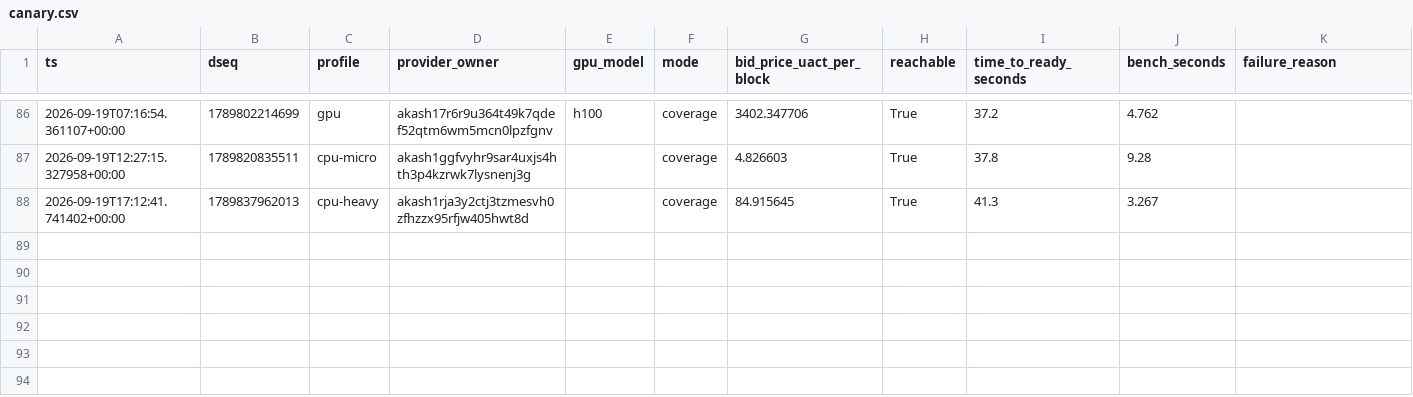
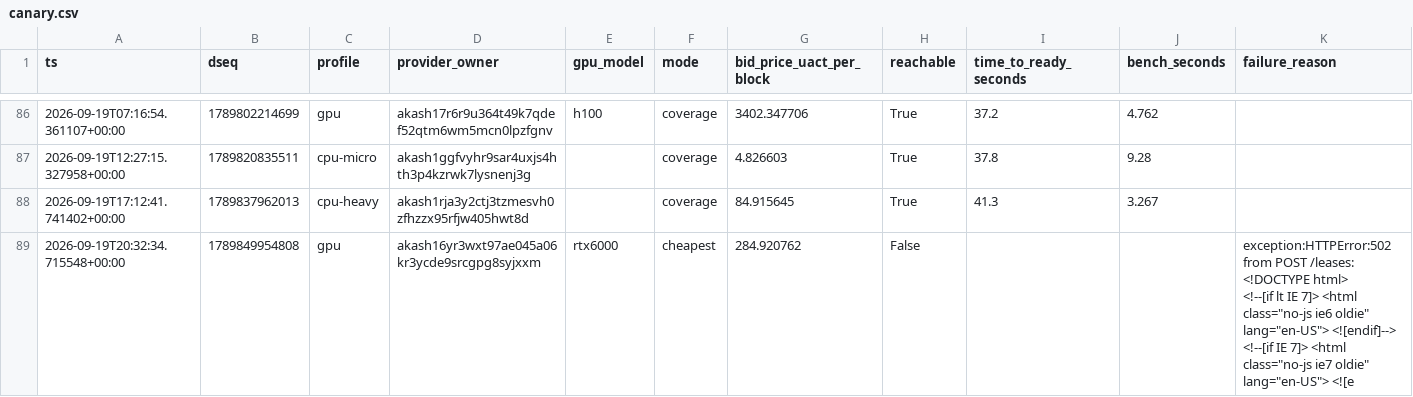
Before and after one commit to themailman05/shoestring, a CSV file: data/canary.csv, drawn as a sheet; only a part is shown, gaps mark what is left out; rows hold the shown columns only; ↵ is a line break in a cell; the diff names each change by its address in the sheet, - before the commit and + after, or states it on an @@ line.

```diff
--- a/data/canary.csv
+++ b/data/canary.csv
+row 89: 2026-09-19T20:32:34.715548+00:00 | 1789849954808 | gpu | akash16yr3wxt97ae045a06kr3ycde9srcgpg8syjxxm | rtx6000 | cheapest | 284.920762 | False |  |  | exception:HTTPError:502 from POST /leases: <!DOCTYPE html> ↵ <!--[if lt IE 7]> <html class="no-js ie6 oldie" lang="en-US"> <![endif]--> ↵ <!--[if IE 7]> <html class="no-js ie7 oldie" lang="en-US"> <![e
```
Also changed, not shown: data/bids.csv.
